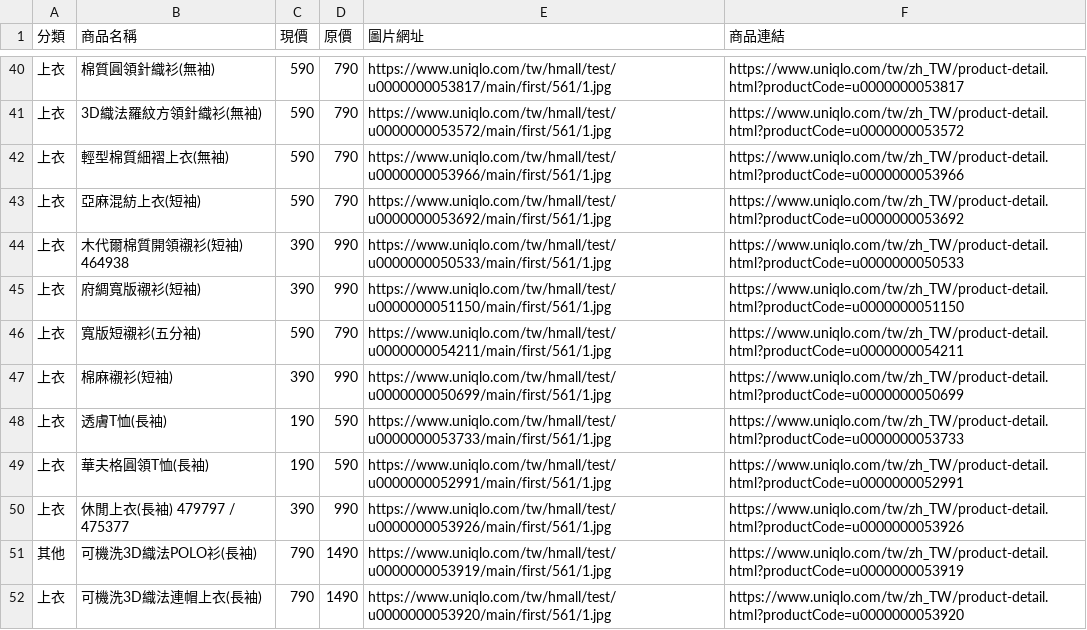
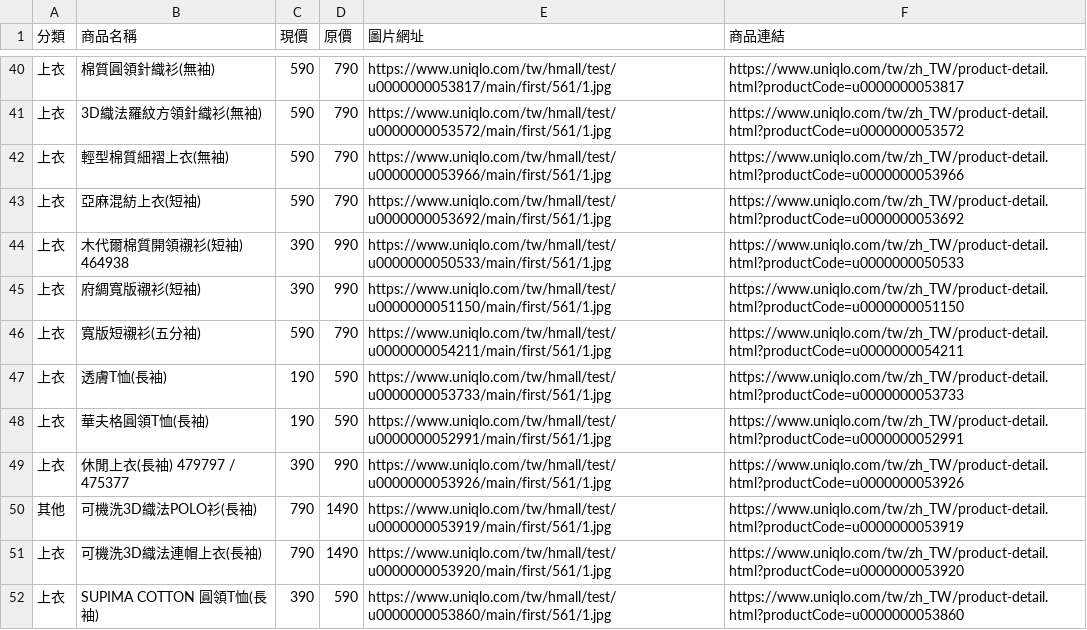
Before and after one commit to mooder16/on-sell-tracker, a CSV file: daily_deals.csv, drawn as a sheet; only a part is shown, gaps mark what is left out; the shorter side is filled out with more unchanged rows; the diff names each change by its address in the sheet, - before the commit and + after, or states it on an @@ line.

```diff
--- a/daily_deals.csv
+++ b/daily_deals.csv
-row 47: 上衣 | 棉麻襯衫(短袖) | 390 | 990 | https://www.uniqlo.com/tw/hmall/test/u0000000050699/main/first/561/1.jpg | https://www.uniqlo.com/tw/zh_TW/product-detail.html?productCode=u0000000050699
```
Also changed, not shown: 5 other files.
